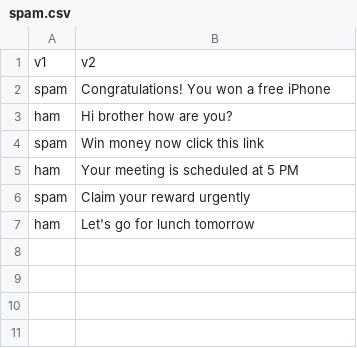
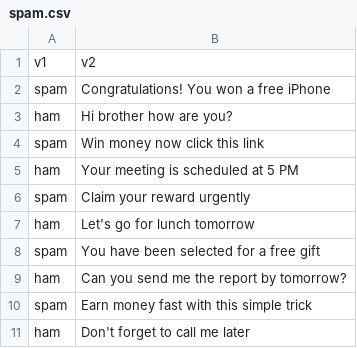
Before and after one commit to zafaraftab1/spam-fastapi-classifier, a CSV file: spam.csv, drawn as a sheet.

Commit message:
new spam checker

```diff
--- a/spam.csv
+++ b/spam.csv
@@ -7 +7,5 @@ spam,"Claim your reward urgently"
 ham,"Let's go for lunch tomorrow"
+spam,"You have been selected for a free gift"
+ham,"Can you send me the report by tomorrow?"
+spam,"Earn money fast with this simple trick"
+ham,"Don't forget to call me later"
```
